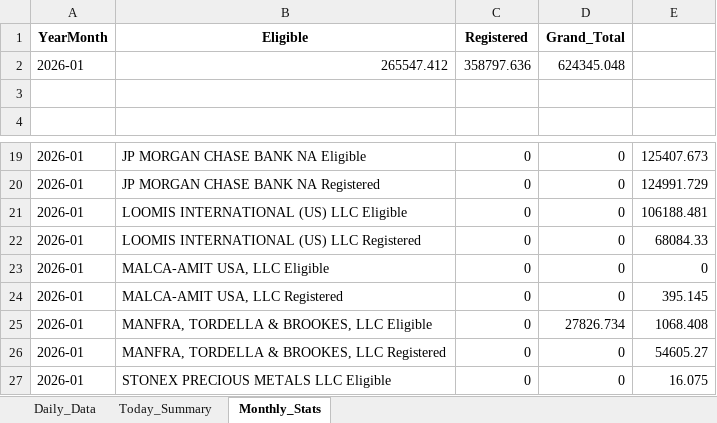
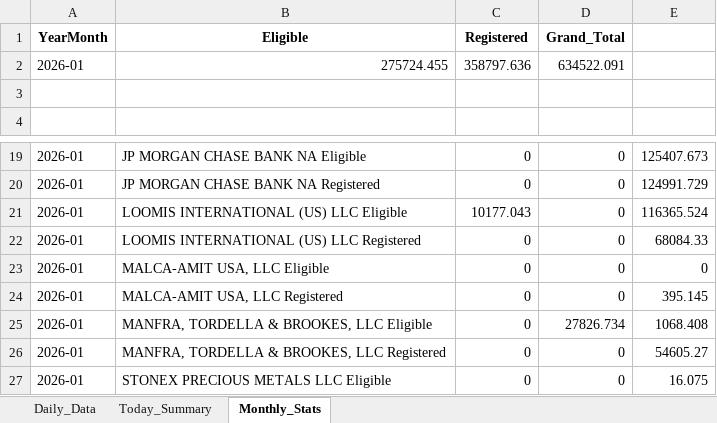
Before and after one commit to laseneca28/Platinum-tracker, an Excel workbook: platinum_daily_report.xlsx, sheet Monthly_Stats, drawn as a sheet; only a part is shown, gaps mark what is left out; values as stored, in another font and other column widths than the file's, no borders; the diff names each change by its address in the sheet, - before the commit and + after, or states it on an @@ line.

```diff
--- a/platinum_daily_report.xlsx (sheet Monthly_Stats)
+++ b/platinum_daily_report.xlsx (sheet Monthly_Stats)
-B2 (Eligible): 265547.412
+B2 (Eligible): 275724.455
-D2 (Grand_Total): 624345.048
+D2 (Grand_Total): 634522.091
-C21 (Registered): 0
+C21 (Registered): 10177.043
-E21: 106188.481
+E21: 116365.524
```
Also changed, not shown: sheet Daily_Data, sheet Today_Summary.
